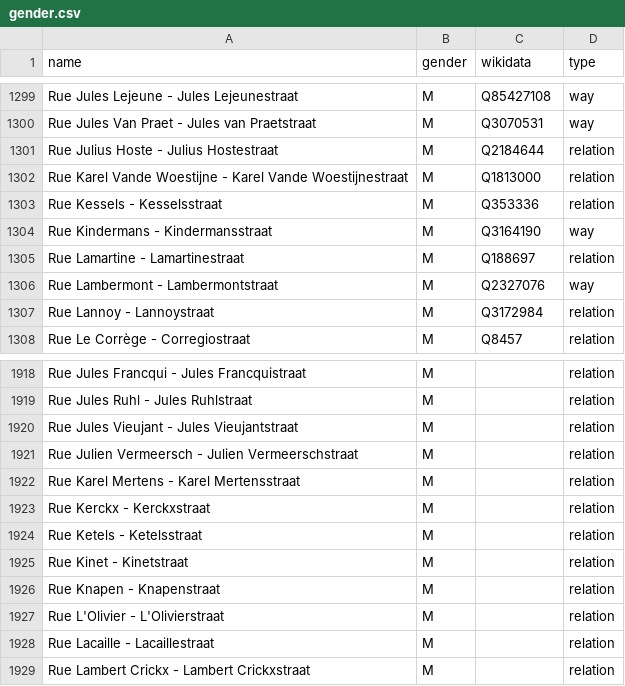
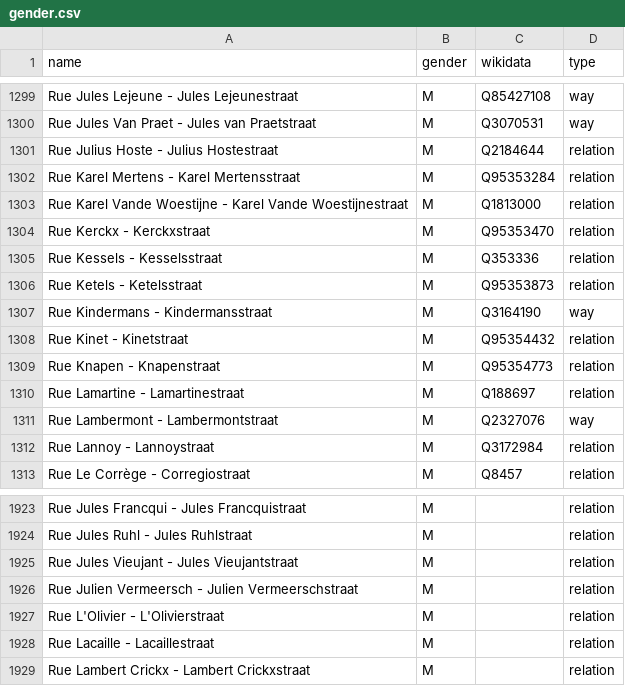
Before and after one commit to EqualStreetNames/equalstreetnames-brussels, a CSV file: data/gender.csv, drawn as a sheet; only a part is shown, gaps mark what is left out; removed rows and columns are numbered as before the commit, all else as after; the diff names each change by its address in the sheet, - before the commit and + after, or states it on an @@ line.

Commit message:
🗃 Update data

```diff
--- a/data/gender.csv
+++ b/data/gender.csv
+row 1302: Rue Karel Mertens - Karel Mertensstraat | M | Q95353284 | relation
+row 1304: Rue Kerckx - Kerckxstraat | M | Q95353470 | relation
+row 1306: Rue Ketels - Ketelsstraat | M | Q95353873 | relation
+row 1308: Rue Kinet - Kinetstraat | M | Q95354432 | relation
+row 1309: Rue Knapen - Knapenstraat | M | Q95354773 | relation
-row 1922: Rue Karel Mertens - Karel Mertensstraat | M |  | relation
-row 1923: Rue Kerckx - Kerckxstraat | M |  | relation
-row 1924: Rue Ketels - Ketelsstraat | M |  | relation
-row 1925: Rue Kinet - Kinetstraat | M |  | relation
-row 1926: Rue Knapen - Knapenstraat | M |  | relation
```
Also changed, not shown: 1 other file.
